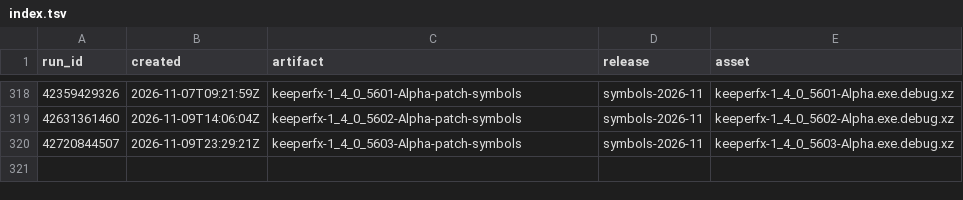
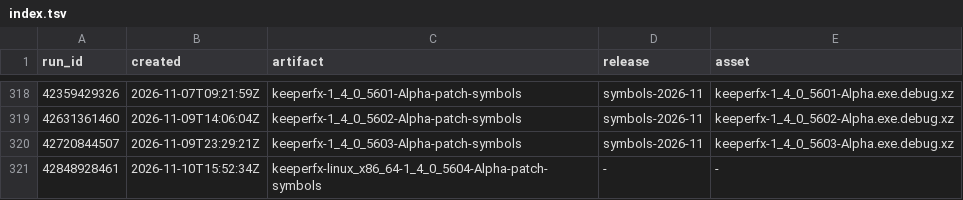
Before and after one commit to dkfans/keeperfx-symbols, a TSV file: index.tsv, drawn as a sheet; only a part is shown, gaps mark what is left out.

```diff
--- a/index.tsv
+++ b/index.tsv
@@ -320 +320,2 @@ run_id	created	artifact	release	asset
 42720844507	2026-11-09T23:29:21Z	keeperfx-1_4_0_5603-Alpha-patch-symbols	symbols-2026-11	keeperfx-1_4_0_5603-Alpha.exe.debug.xz
+42848928461	2026-11-10T15:52:34Z	keeperfx-linux_x86_64-1_4_0_5604-Alpha-patch-symbols	-	-
```
